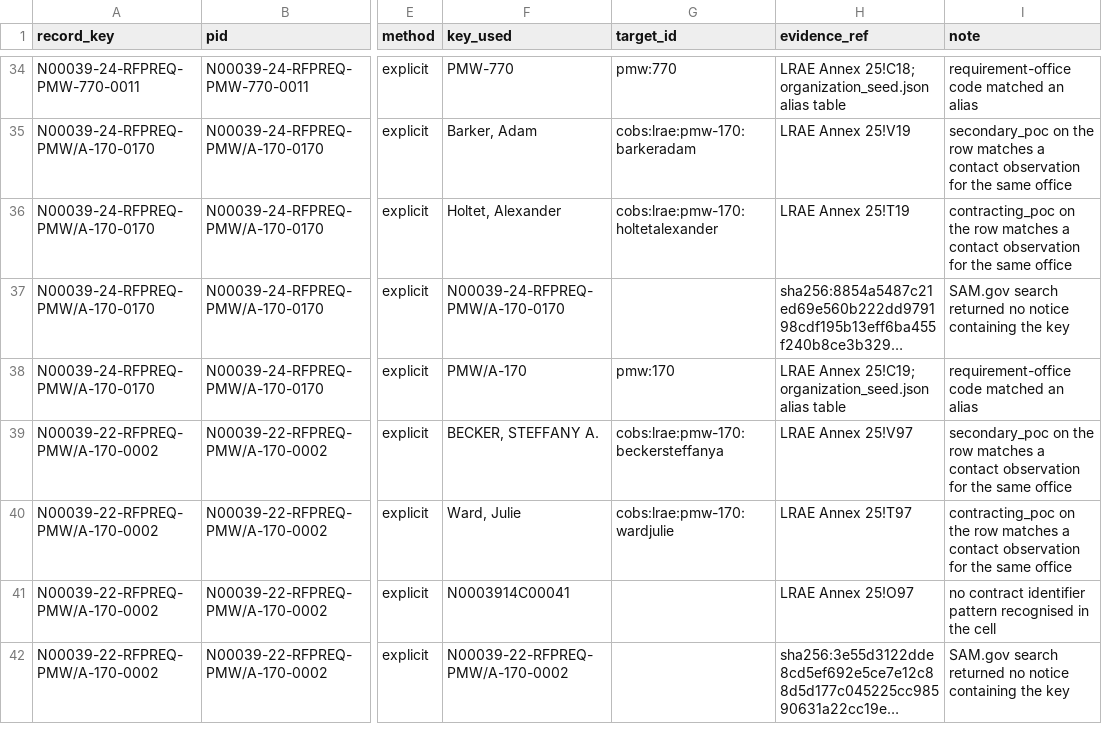
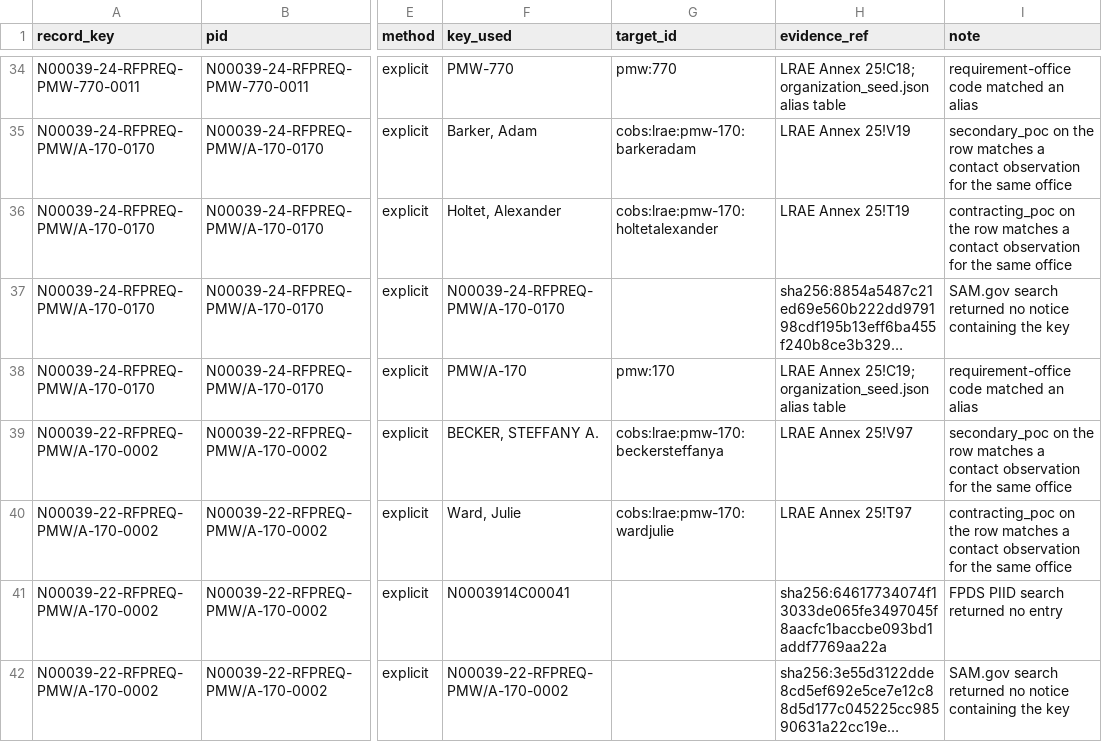
Before and after one commit to saksham1702/chromie-federal-buyer-map-trial, a CSV file: datapack/lrae_navwar_2025-06/joins.csv, drawn as a sheet; only a part is shown, gaps mark what is left out; long unchanged cells end in …; the diff covers the shown part only; the diff names each change by its address in the sheet, - before the commit and + after, or states it on an @@ line.

```diff
--- a/datapack/lrae_navwar_2025-06/joins.csv
+++ b/datapack/lrae_navwar_2025-06/joins.csv
-H41 (evidence_ref): LRAE Annex 25!O97
+H41 (evidence_ref): sha256:64617734074f13033de065fe3497045f8aacfc1baccbe093bd1addf7769aa22a
-I41 (note): no contract identifier pattern recognised in the cell
+I41 (note): FPDS PIID search returned no entry
```
Also changed, not shown: 2 added rows and 2 edited cells elsewhere in this file, datapack/lrae_navwar_2023-06/joins.csv, datapack/lrae_navwar_2023-06/layers/procurement_refs.csv, 15 other files.
